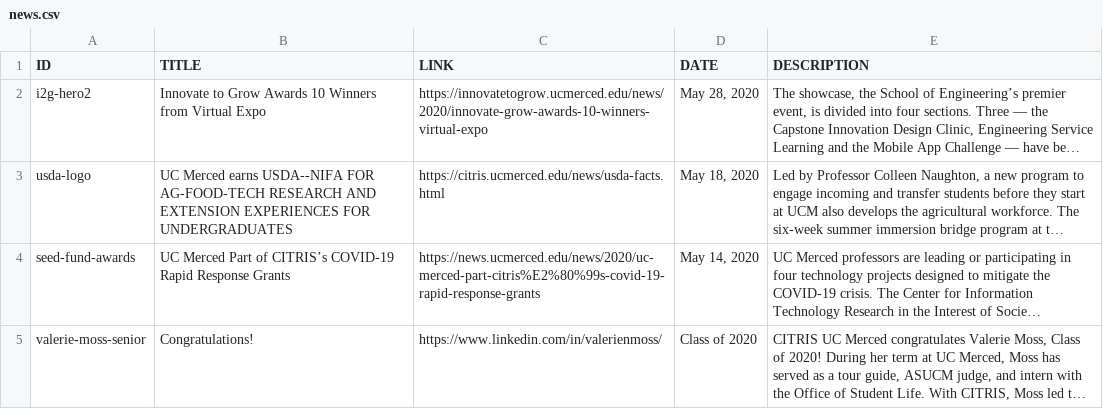
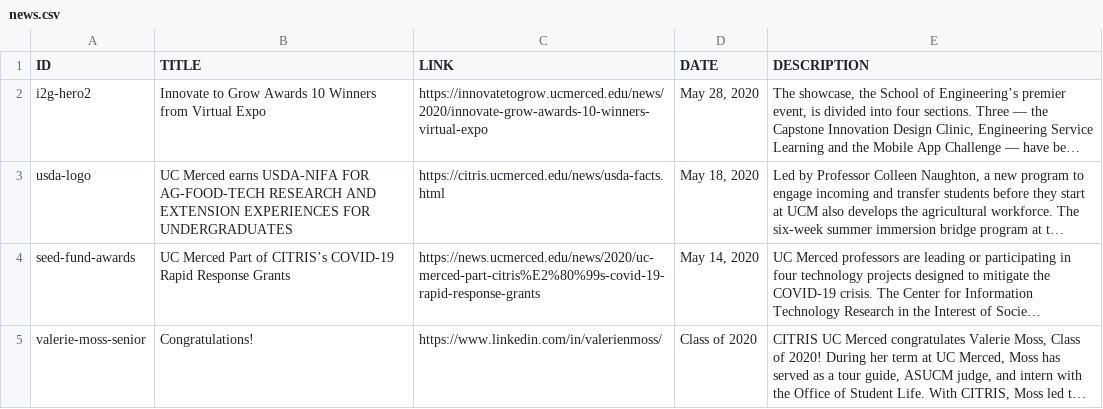
Before and after one commit to citris-ucmerced/citris, a CSV file: news.csv, drawn as a sheet; long unchanged cells end in …; the diff names each change by its address in the sheet, - before the commit and + after, or states it on an @@ line.

Commit message:
cut: -

```diff
--- a/news.csv
+++ b/news.csv
-B3 (TITLE): …Merced earns USDA--NIFA FOR AG-FOOD-TECH…
+B3 (TITLE): …Merced earns USDA-NIFA FOR AG-FOOD-TECH…
```
